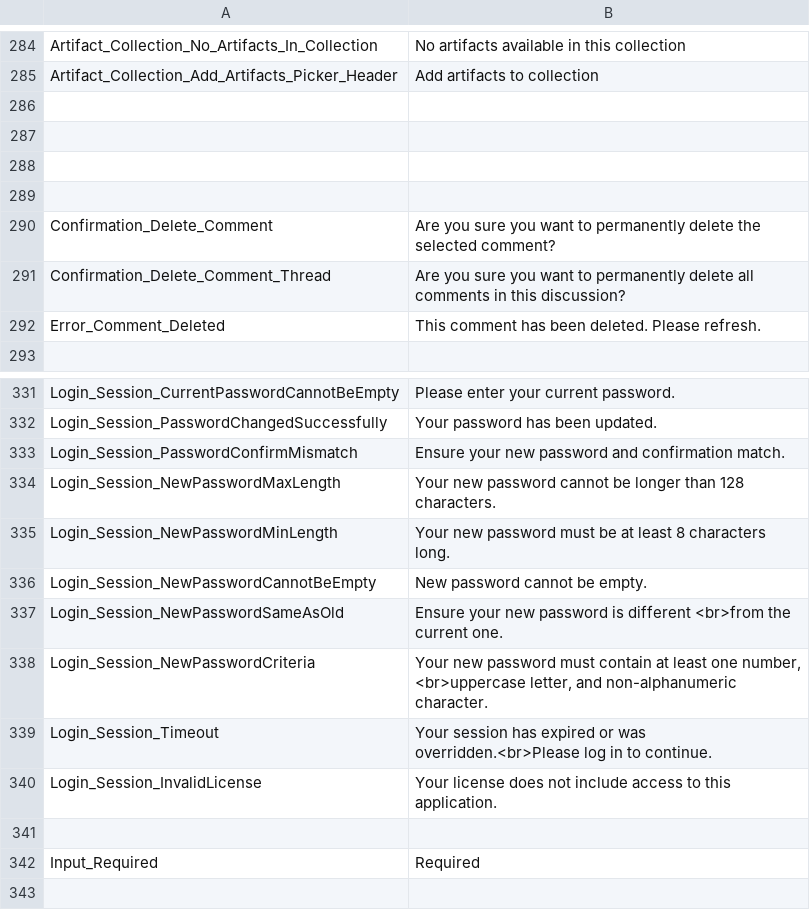
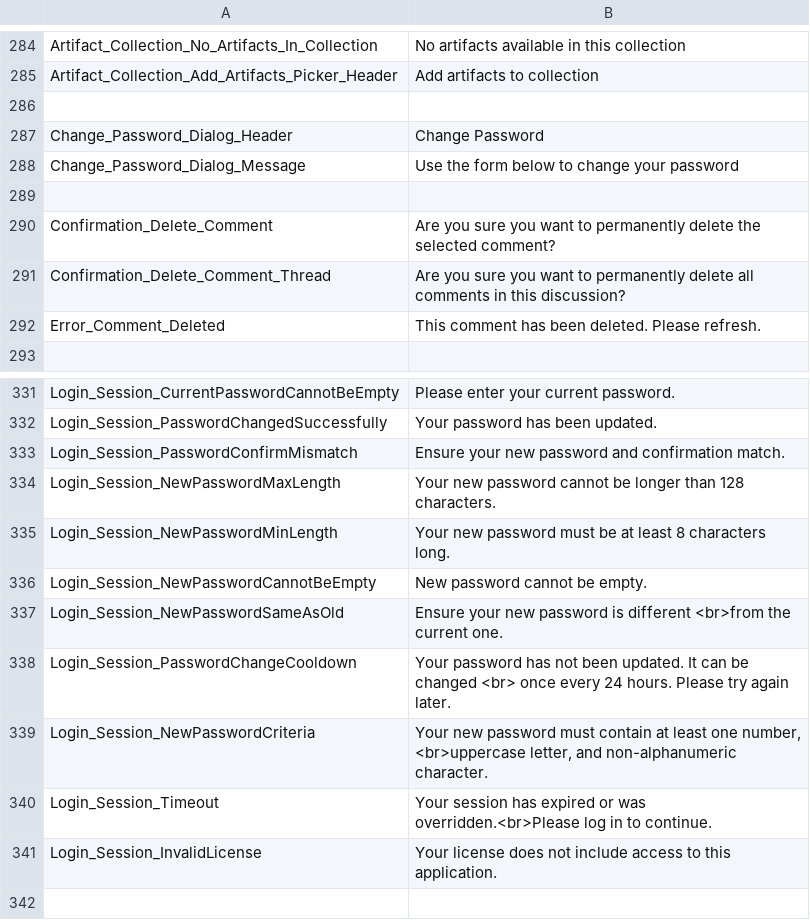
Before and after one commit to ogolikhin/blueprint, a CSV file: svc/db/AdminStorage/Data/ApplicationLabels_en-US.csv, drawn as a sheet; only a part is shown, gaps mark what is left out; the shorter side is filled out with more unchanged rows; the diff names each change by its address in the sheet, - before the commit and + after, or states it on an @@ line.

Commit message:
added messages and confirmation page

```diff
--- a/svc/db/AdminStorage/Data/ApplicationLabels_en-US.csv
+++ b/svc/db/AdminStorage/Data/ApplicationLabels_en-US.csv
-row 287: (empty)
+row 287: Change_Password_Dialog_Header | Change Password
-row 288: (empty)
+row 288: Change_Password_Dialog_Message | Use the form below to change your password
+row 338: Login_Session_PasswordChangeCooldown | Your password has not been updated. It can be changed <br> once every 24 hours. Please try again later.
```
Also changed, not shown: 8 other files.
